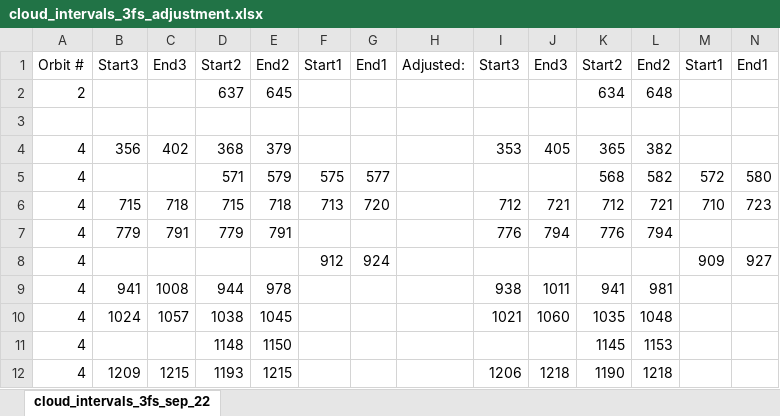
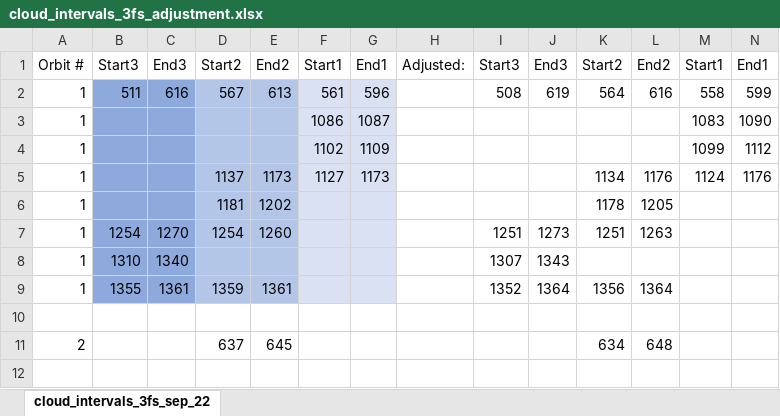
Before and after one commit to anhphanbb/cloud, an Excel workbook: csv/cloud_intervals_3fs_adjustment.xlsx, sheet cloud_intervals_3fs_sep_22, drawn as a sheet; only a part is shown; the shorter side is filled out with more unchanged rows; values as stored, in another font and other column widths than the file's, no borders; the diff names each change by its address in the sheet, - before the commit and + after, or states it on an @@ line.

```diff
--- a/csv/cloud_intervals_3fs_adjustment.xlsx (sheet cloud_intervals_3fs_sep_22)
+++ b/csv/cloud_intervals_3fs_adjustment.xlsx (sheet cloud_intervals_3fs_sep_22)
+row 2: 1 | 511 | 616 | 567 | 613 | 561 | 596 |  | 508 | 619 | 564 | 616 | 558 | 599
+row 3: 1 |  |  |  |  | 1086 | 1087 |  |  |  |  |  | 1083 | 1090
+row 4: 1 |  |  |  |  | 1102 | 1109 |  |  |  |  |  | 1099 | 1112
+row 5: 1 |  |  | 1137 | 1173 | 1127 | 1173 |  |  |  | 1134 | 1176 | 1124 | 1176
+row 6: 1 |  |  | 1181 | 1202 |  |  |  |  |  | 1178 | 1205
+row 7: 1 | 1254 | 1270 | 1254 | 1260 |  |  |  | 1251 | 1273 | 1251 | 1263
+row 8: 1 | 1310 | 1340 |  |  |  |  |  | 1307 | 1343
+row 9: 1 | 1355 | 1361 | 1359 | 1361 |  |  |  | 1352 | 1364 | 1356 | 1364
+row 10: (empty)
```
Also changed, not shown: 13 other files.
